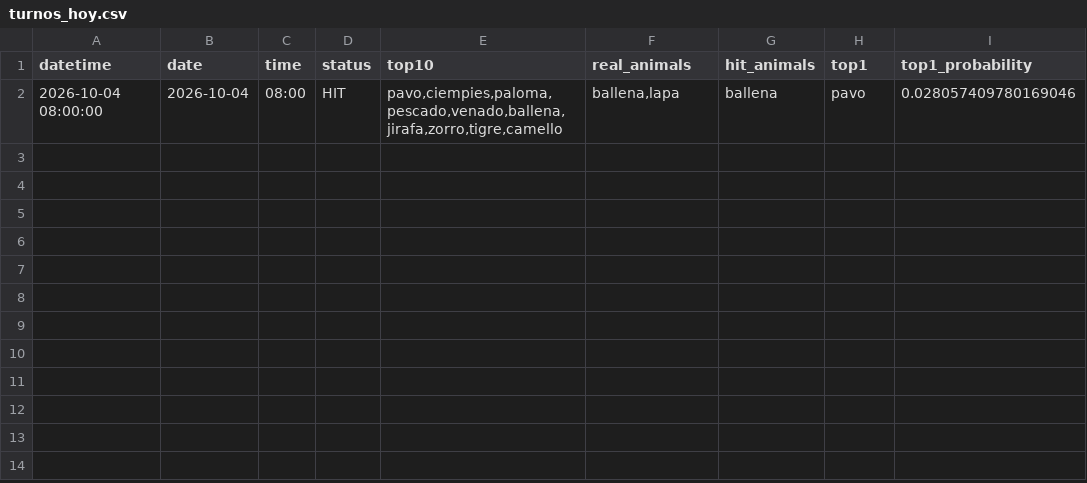
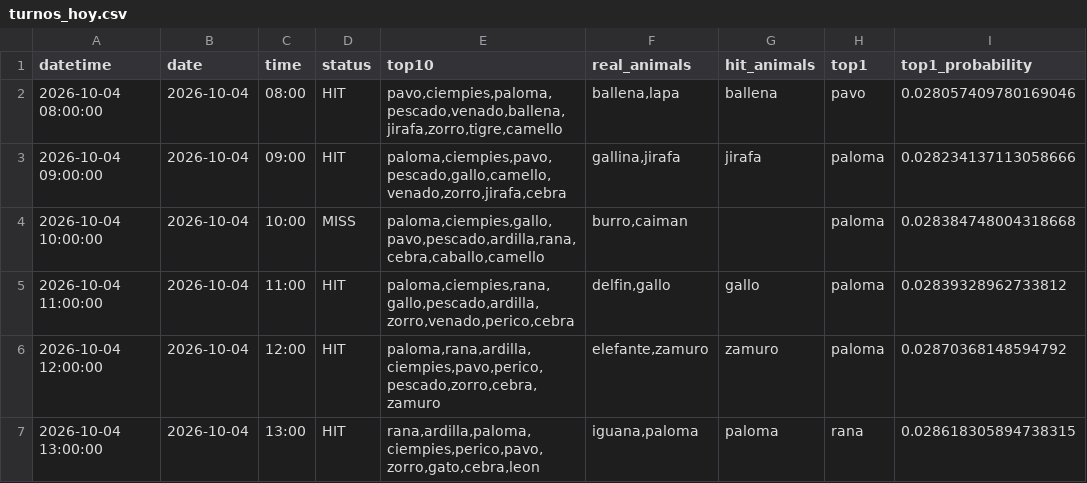
Before and after one commit to Juan571/testingprob, a CSV file: v7_output/turnos_hoy.csv, drawn as a sheet; the diff names each change by its address in the sheet, - before the commit and + after, or states it on an @@ line.

```diff
--- a/v7_output/turnos_hoy.csv
+++ b/v7_output/turnos_hoy.csv
+row 3: 2026-10-04 09:00:00 | 2026-10-04 | 09:00 | HIT | paloma,ciempies,pavo,pescado,gallo,camello,venado,zorro,jirafa,cebra | gallina,jirafa | jirafa | paloma | 0.028234137113058666
+row 4: 2026-10-04 10:00:00 | 2026-10-04 | 10:00 | MISS | paloma,ciempies,gallo,pavo,pescado,ardilla,rana,cebra,caballo,camello | burro,caiman |  | paloma | 0.028384748004318668
+row 5: 2026-10-04 11:00:00 | 2026-10-04 | 11:00 | HIT | paloma,ciempies,rana,gallo,pescado,ardilla,zorro,venado,perico,cebra | delfin,gallo | gallo | paloma | 0.02839328962733812
+row 6: 2026-10-04 12:00:00 | 2026-10-04 | 12:00 | HIT | paloma,rana,ardilla,ciempies,pavo,perico,pescado,zorro,cebra,zamuro | elefante,zamuro | zamuro | paloma | 0.02870368148594792
+row 7: 2026-10-04 13:00:00 | 2026-10-04 | 13:00 | HIT | rana,ardilla,paloma,ciempies,perico,pavo,zorro,gato,cebra,leon | iguana,paloma | paloma | rana | 0.028618305894738315
```
Also changed, not shown: v7_output/backtest.csv, v7_output/patrones.csv, 4 other files.
